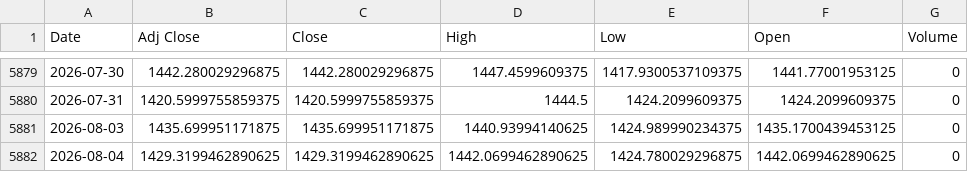
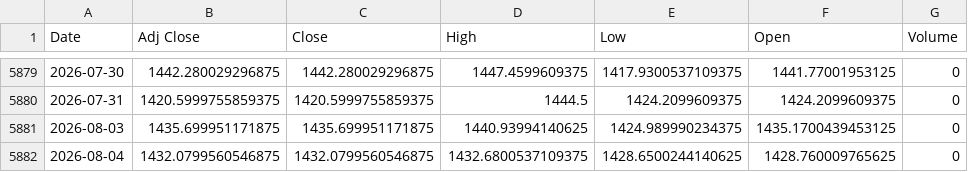
Before and after one commit to khemosu99-bit/overnight-kr, a CSV file: data/raw/USDKRW.csv, drawn as a sheet; only a part is shown, gaps mark what is left out.

```diff
--- a/data/raw/USDKRW.csv
+++ b/data/raw/USDKRW.csv
@@ -5881,2 +5881,2 @@ Date,Adj Close,Close,High,Low,Open,Volume
 2026-08-03,1435.699951171875,1435.699951171875,1440.93994140625,1424.989990234375,1435.1700439453125,0
-2026-08-04,1429.3199462890625,1429.3199462890625,1442.0699462890625,1424.780029296875,1442.0699462890625,0
+2026-08-04,1432.0799560546875,1432.0799560546875,1432.6800537109375,1428.6500244140625,1428.760009765625,0
```
Also changed, not shown: data/kr_index.csv, data/night_futures.csv, 31 other files.
